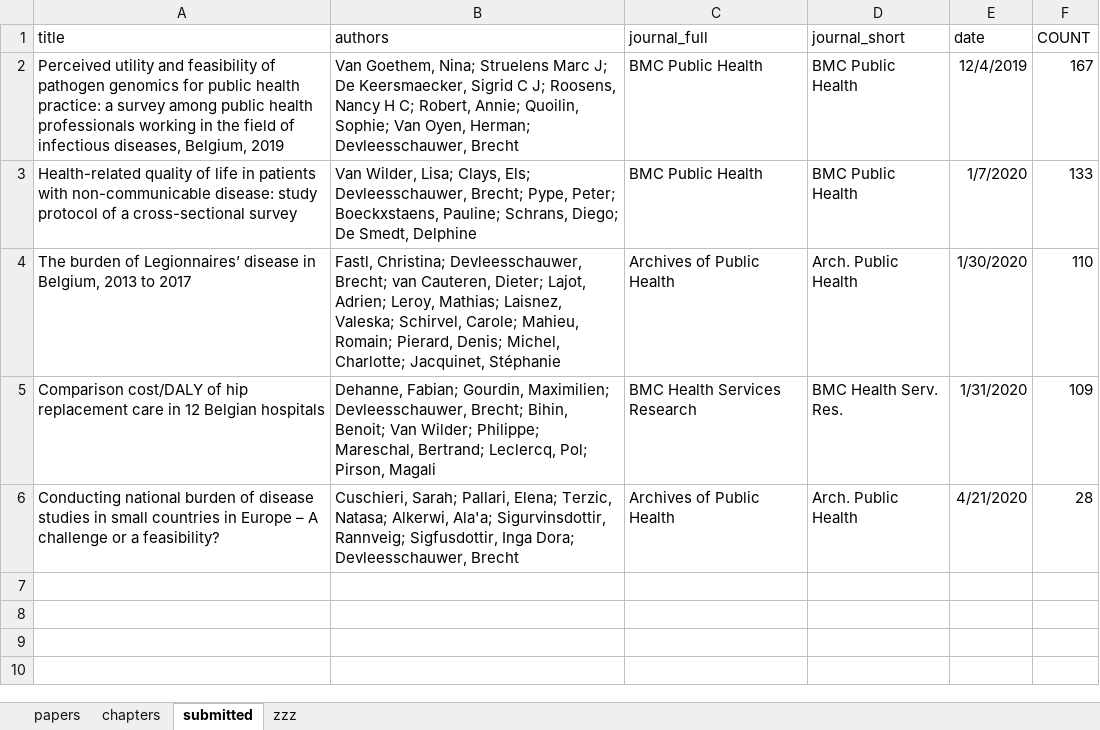
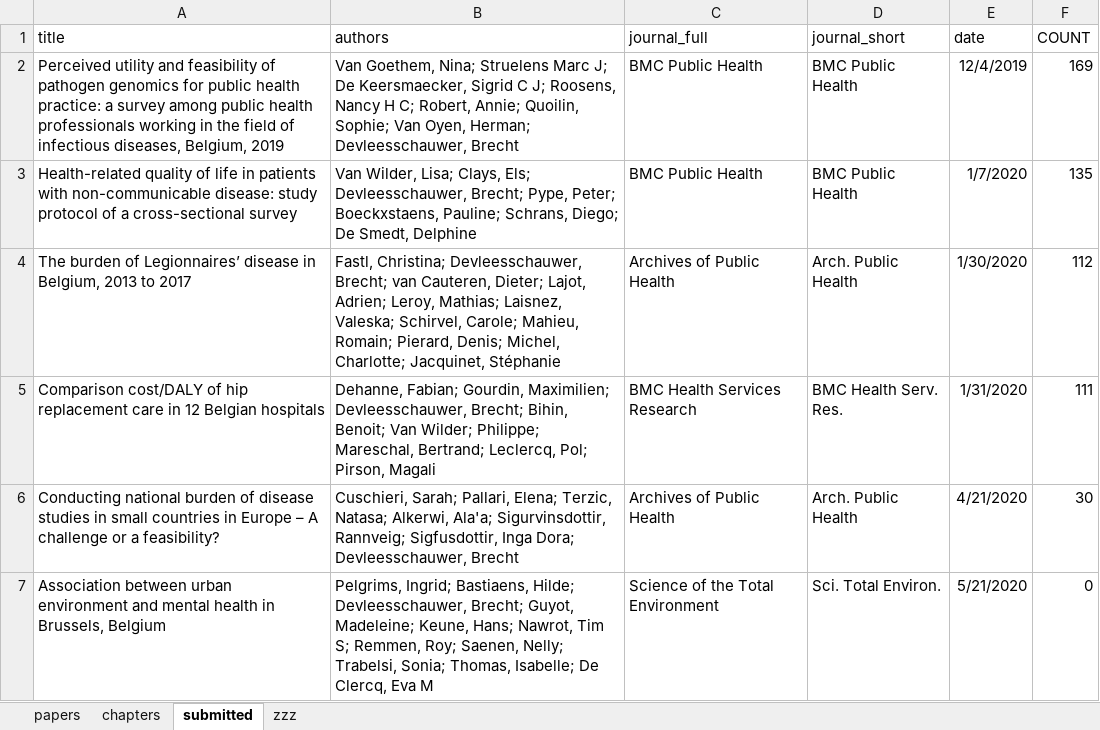
Before and after one commit to brechtdv/vitae, an Excel workbook: publications.xlsx, sheet submitted, drawn as a sheet; values as stored, in another font and other column widths than the file's, no borders; table styles not drawn; the diff names each change by its address in the sheet, - before the commit and + after, or states it on an @@ line.

```diff
--- a/publications.xlsx (sheet submitted)
+++ b/publications.xlsx (sheet submitted)
-F2 (COUNT): 167
+F2 (COUNT): 169
-F3 (COUNT): 133
+F3 (COUNT): 135
-F4 (COUNT): 110
+F4 (COUNT): 112
-F5 (COUNT): 109
+F5 (COUNT): 111
-F6 (COUNT): 28
+F6 (COUNT): 30
+row 7: Association between urban environment and mental health in Brussels, Belgium | Pelgrims, Ingrid; Bastiaens, Hilde; Devleesschauwer, Brecht; Guyot, Madeleine; Keune, Hans; Nawrot, Tim S; Remmen, Roy; Saenen, Nelly; Trabelsi, Sonia; Thomas, Isabelle; De Clercq, Eva M | Science of the Total Environment | Sci. Total Environ. | 5/21/2020 | 0
```
Also changed, not shown: 2 other files.
